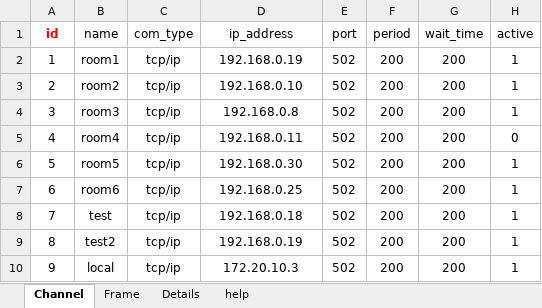
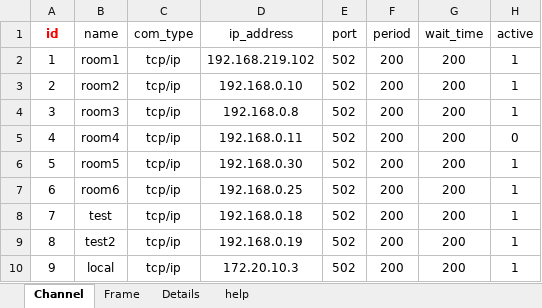
Before and after one commit to sungyeon-0975/Bems_modbus_poll, an Excel workbook: latestExcel.xlsx, sheet Channel, drawn as a sheet; values as stored, in another font and other column widths than the file's, no borders; the diff names each change by its address in the sheet, - before the commit and + after, or states it on an @@ line.

```diff
--- a/latestExcel.xlsx (sheet Channel)
+++ b/latestExcel.xlsx (sheet Channel)
-D2 (ip_address): 192.168.0.19
+D2 (ip_address): 192.168.219.102
```
Also changed, not shown: sheet Frame, 4 other files.
